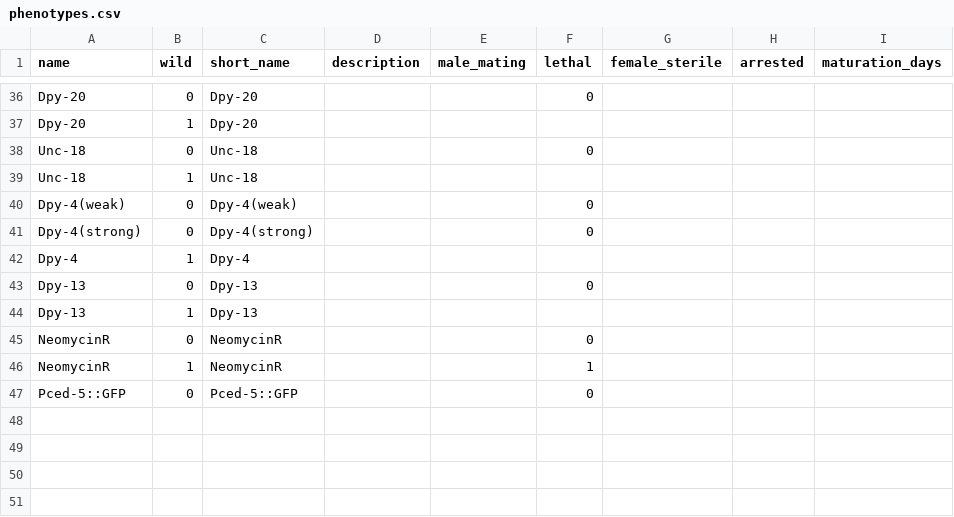
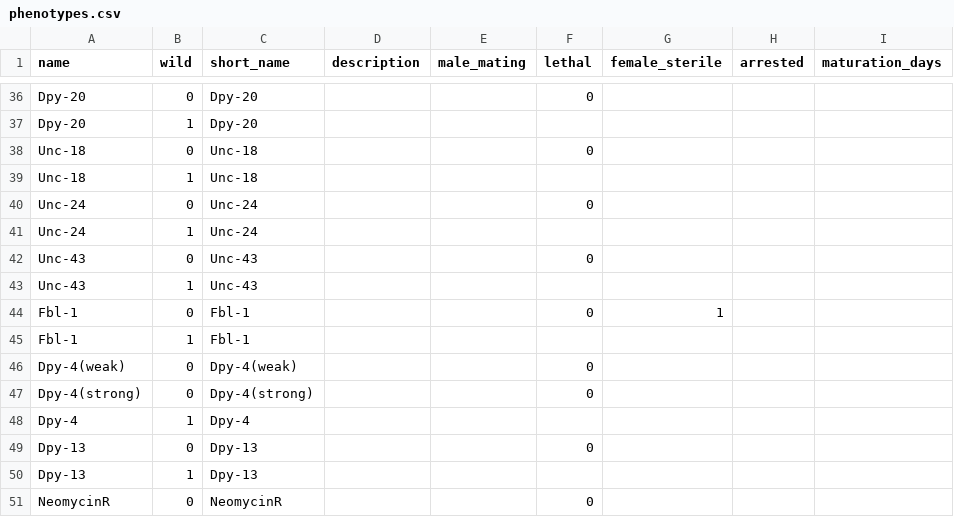
Before and after one commit to mwdavis2/worm-world, a CSV file: data/lin_15/phenotypes.csv, drawn as a sheet; only a part is shown, gaps mark what is left out; the shorter side is filled out with more unchanged rows.

```diff
--- a/data/lin_15/phenotypes.csv
+++ b/data/lin_15/phenotypes.csv
@@ -39,2 +39,8 @@ Unc-18,0,Unc-18,,,0,,,
 Unc-18,1,Unc-18,,,,,,
+Unc-24,0,Unc-24,,,0,,,
+Unc-24,1,Unc-24,,,,,,
+Unc-43,0,Unc-43,,,0,,,
+Unc-43,1,Unc-43,,,,,,
+Fbl-1,0,Fbl-1,,,0,1,,
+Fbl-1,1,Fbl-1,,,,,,
 Dpy-4(weak),0,Dpy-4(weak),,,0,,,
```
Also changed, not shown: data/lin_15/allele_exprs.csv, data/lin_15/alleles.csv, 3 other files.
